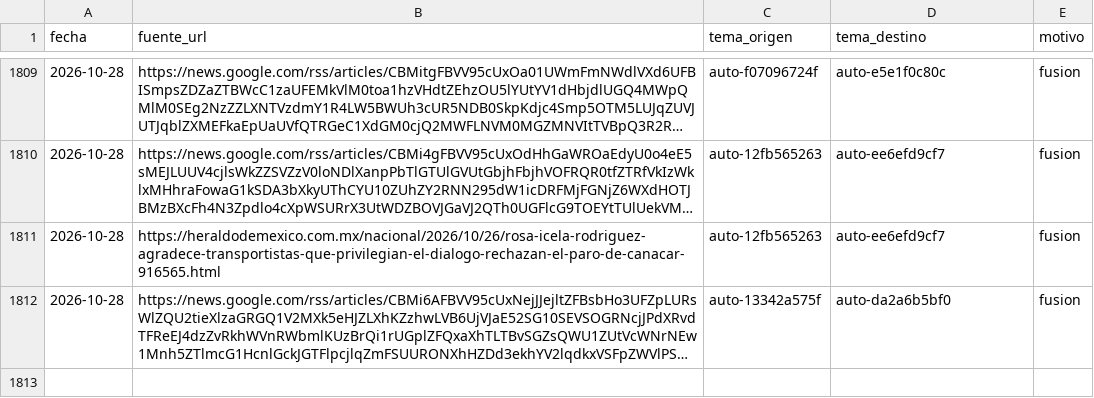
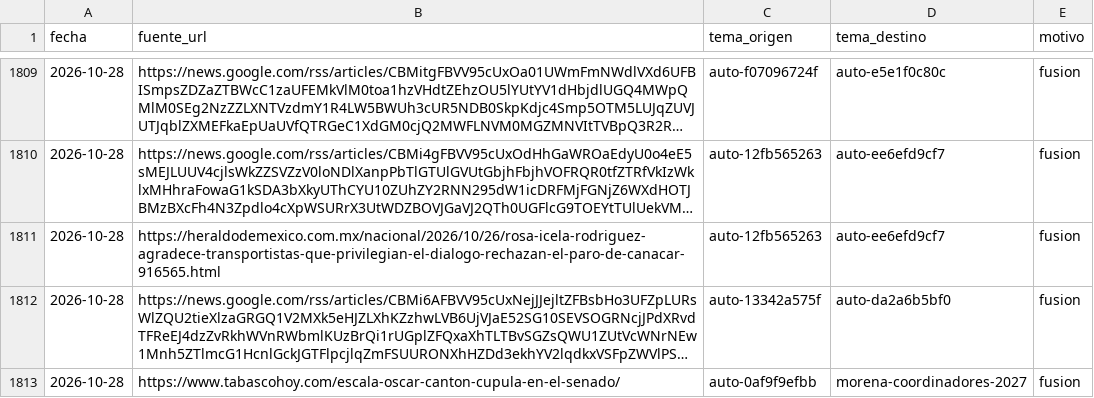
Before and after one commit to OckarLezama/ecosistema-politico, a CSV file: data/agrupacion_log.csv, drawn as a sheet; only a part is shown, gaps mark what is left out; long unchanged cells end in …; the diff names each change by its address in the sheet, - before the commit and + after, or states it on an @@ line.

```diff
--- a/data/agrupacion_log.csv
+++ b/data/agrupacion_log.csv
+row 1813: 2026-10-28 | https://www.tabascohoy.com/escala-oscar-canton-cupula-en-el-senado/ | auto-0af9f9efbb | morena-coordinadores-2027 | fusion
```
Also changed, not shown: data/auditoria_temas.csv, 3 other files.
